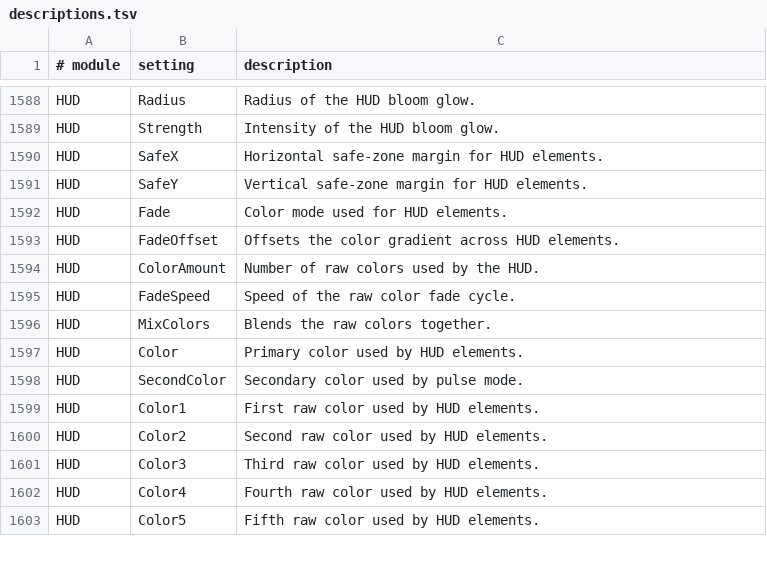
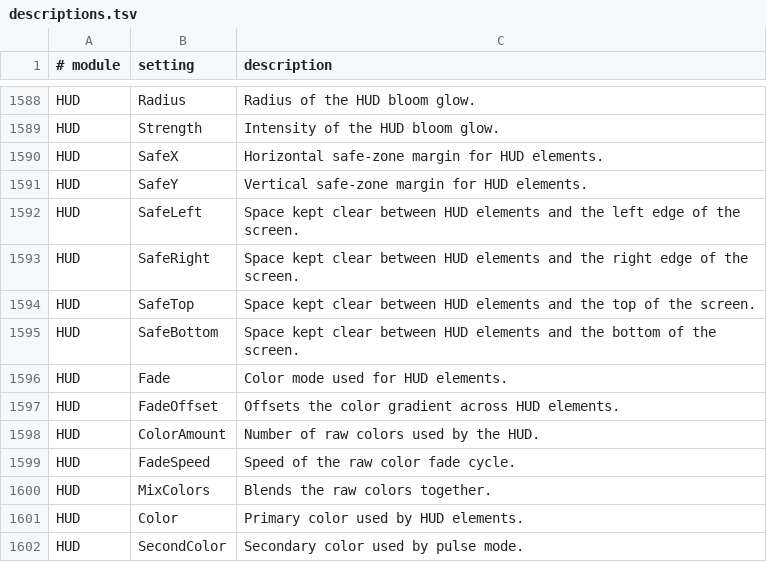
Before and after one commit to Boyonbike/Argus-Client, a TSV file: 1.21.11/src/main/resources/assets/argusclient/descriptions.tsv, drawn as a sheet; only a part is shown, gaps mark what is left out; the shorter side is filled out with more unchanged rows; the diff names each change by its address in the sheet, - before the commit and + after, or states it on an @@ line.

```diff
--- a/1.21.11/src/main/resources/assets/argusclient/descriptions.tsv
+++ b/1.21.11/src/main/resources/assets/argusclient/descriptions.tsv
+row 1592: HUD | SafeLeft | Space kept clear between HUD elements and the left edge of the screen.
+row 1593: HUD | SafeRight | Space kept clear between HUD elements and the right edge of the screen.
+row 1594: HUD | SafeTop | Space kept clear between HUD elements and the top of the screen.
+row 1595: HUD | SafeBottom | Space kept clear between HUD elements and the bottom of the screen.
```
Also changed, not shown: 22 other files.
